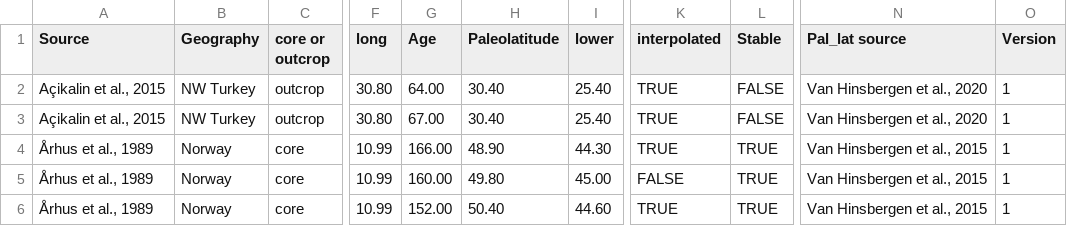
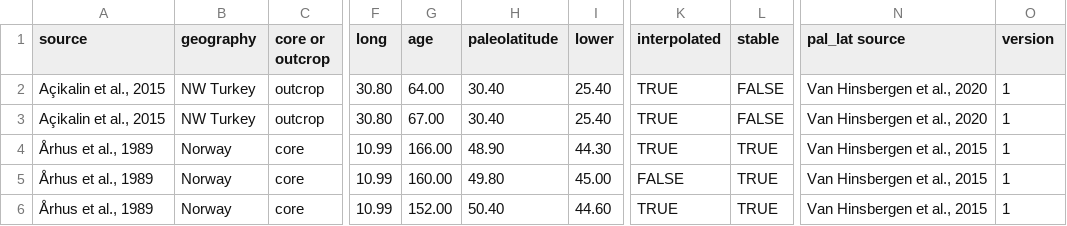
Before and after one commit to bijlpeter83/DINOSTRAT, a CSV file: data/Paleolatitude.csv, drawn as a sheet; only a part is shown, gaps mark what is left out; the diff names each change by its address in the sheet, - before the commit and + after, or states it on an @@ line.

Commit message:
Update Paleolatitude.csv

```diff
--- a/data/Paleolatitude.csv
+++ b/data/Paleolatitude.csv
-A1: Source
+A1: source
-B1: Geography
+B1: geography
-G1: Age
+G1: age
-H1: Paleolatitude
+H1: paleolatitude
-L1: Stable
+L1: stable
-N1: Pal_lat source
+N1: pal_lat source
-O1: Version
+O1: version
```
